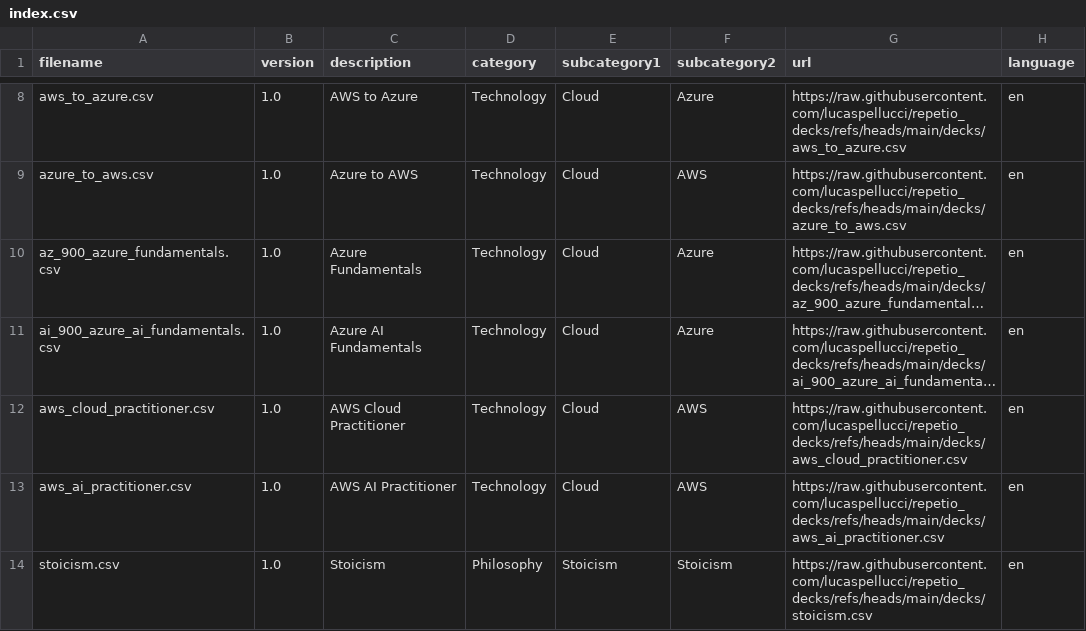
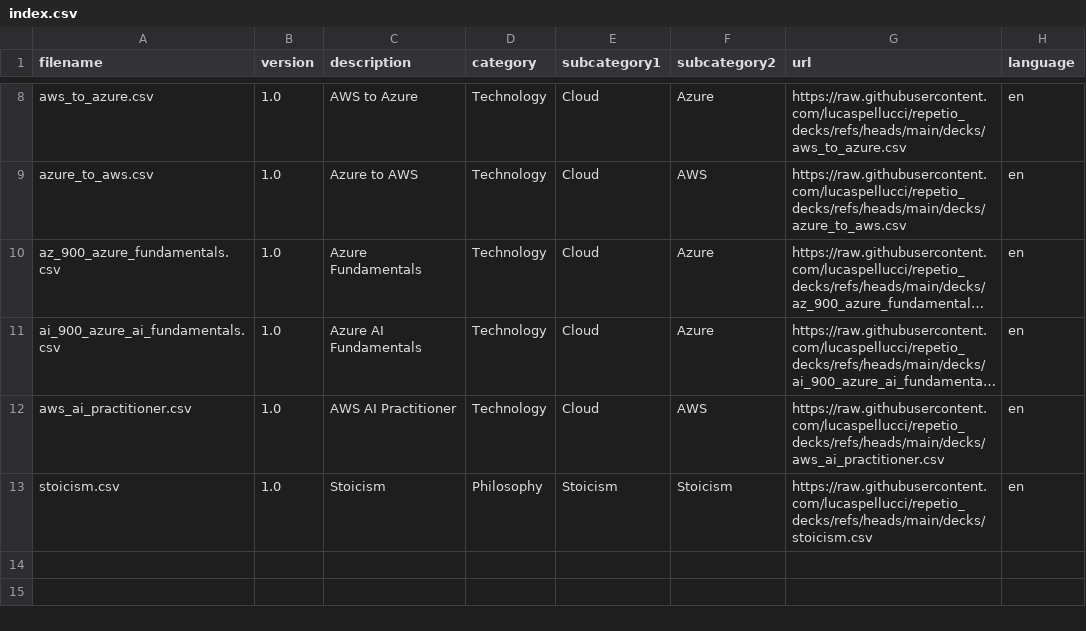
Before and after one commit to lucaspellucci/repetio_decks, a CSV file: index.csv, drawn as a sheet; only a part is shown, gaps mark what is left out; long unchanged cells end in …; the diff names each change by its address in the sheet, - before the commit and + after, or states it on an @@ line.

```diff
--- a/index.csv
+++ b/index.csv
-row 12: aws_cloud_practitioner.csv | 1.0 | AWS Cloud Practitioner | Technology | Cloud | AWS | https://raw.githubusercontent.com/lucaspellucci/repetio_decks/refs/heads/main/decks/aws_cloud_practitioner.csv | en
```
Also changed, not shown: decks/aws_ai_practitioner.csv, decks/f1_history.csv, 2 other files.
